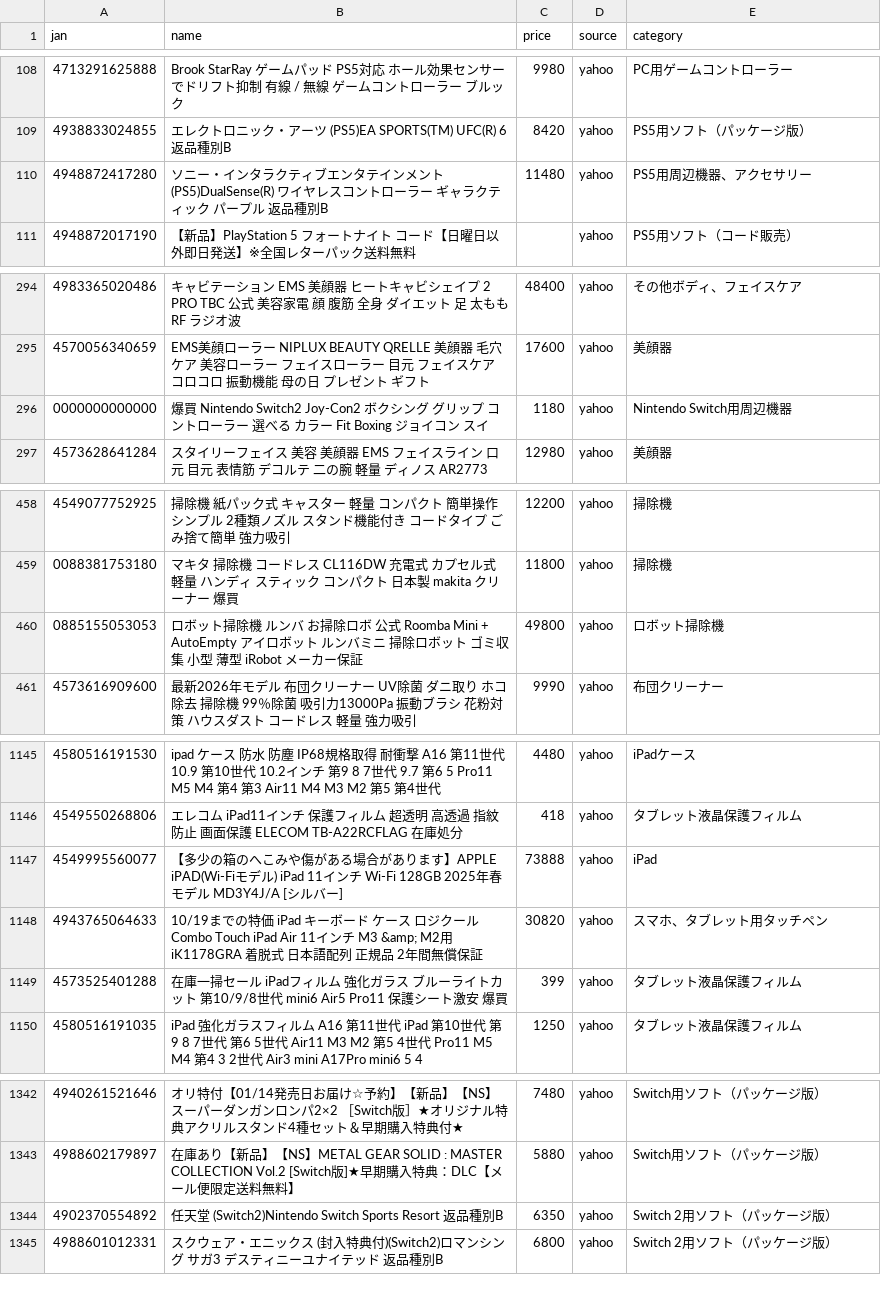
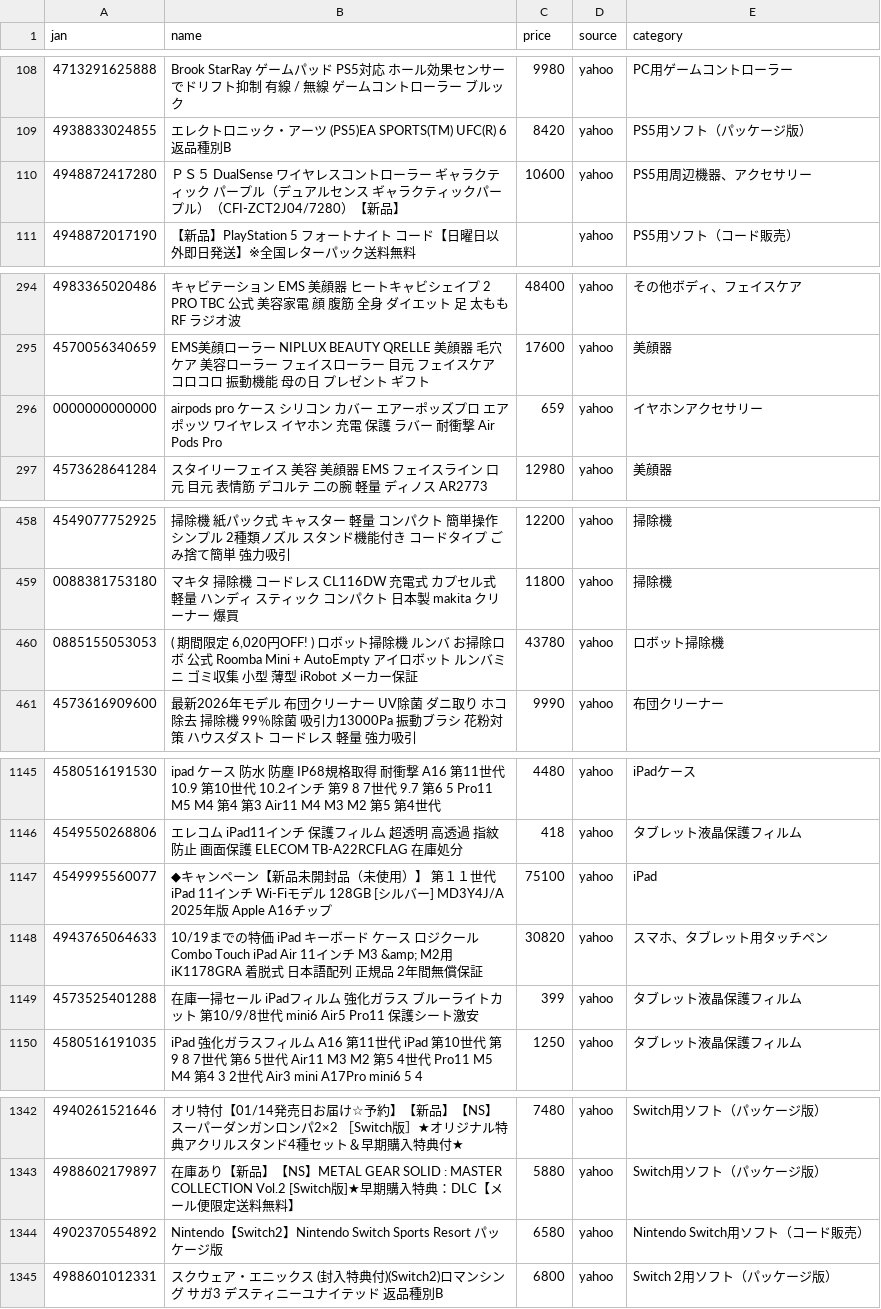
Before and after one commit to TAKUYA-1187/Claude, a CSV file: price_comparison/data/collected/collected_latest.csv, drawn as a sheet; only a part is shown, gaps mark what is left out; the diff covers the shown part only.

```diff
--- a/price_comparison/data/collected/collected_latest.csv
+++ b/price_comparison/data/collected/collected_latest.csv
@@ -109,3 +109,3 @@
 4938833024855,エレクトロニック・アーツ (PS5)EA SPORTS(TM) UFC(R) 6 返品種別B,8420,yahoo,PS5用ソフト（パッケージ版）
-4948872417280,ソニー・インタラクティブエンタテインメント (PS5)DualSense(R) ワイヤレスコントローラー ギャラクティック パープル 返品種別B,11480,yahoo,PS5用周辺機器、アクセサリー
+4948872417280,ＰＳ５　DualSense ワイヤレスコントローラー ギャラクティック パープル（デュアルセンス　ギャラクティックパープル）（CFI-ZCT2J04/7280）【新品】,10600,yahoo,PS5用周辺機器、アクセサリー
 4948872017190,【新品】PlayStation 5 フォートナイト コード【日曜日以外即日発送】※全国レターパック送料無料,,yahoo,PS5用ソフト（コード販売）
@@ -295,3 +295,3 @@
 4570056340659,EMS美顔ローラー NIPLUX BEAUTY QRELLE 美顔器 毛穴ケア 美容ローラー フェイスローラー 目元 フェイスケア コロコロ 振動機能 母の日 プレゼント ギフト,17600,yahoo,美顔器
-0000000000000,爆買 Nintendo Switch2 Joy-Con2 ボクシング グリップ コントローラー 選べる カラー Fit Boxing ジョイコン スイ,1180,yahoo,Nintendo Switch用周辺機器
+0000000000000,airpods pro ケース シリコン カバー エアーポッズプロ  エアポッツ ワイヤレス イヤホン 充電 保護 ラバー 耐衝撃 Air Pods Pro,659,yahoo,イヤホンアクセサリー
 4573628641284,スタイリーフェイス 美容 美顔器 EMS フェイスライン 口元 目元 表情筋 デコルテ 二の腕 軽量 ディノス AR2773,12980,yahoo,美顔器
@@ -459,3 +459,3 @@
 0088381753180,マキタ 掃除機 コードレス CL116DW 充電式 カプセル式 軽量 ハンディ スティック コンパクト 日本製 makita クリーナー 爆買,11800,yahoo,掃除機
-0885155053053,ロボット掃除機 ルンバ お掃除ロボ 公式 Roomba Mini + AutoEmpty アイロボット ルンバミニ 掃除ロボット ゴミ収集 小型 薄型 iRobot メーカー保証,49800,yahoo,ロボット掃除機
+0885155053053,"( 期間限定 6,020円OFF! ) ロボット掃除機 ルンバ お掃除ロボ 公式 Roomba Mini + AutoEmpty アイロボット ルンバミニ ゴミ収集 小型 薄型 iRobot メーカー保証",43780,yahoo,ロボット掃除機
 4573616909600,最新2026年モデル 布団クリーナー UV除菌 ダニ取り ホコ除去 掃除機 99％除菌 吸引力13000Pa 振動ブラシ 花粉対策 ハウスダスト コードレス 軽量 強力吸引,9990,yahoo,布団クリーナー
@@ -1146,5 +1146,5 @@
 4549550268806,エレコム iPad11インチ 保護フィルム 超透明 高透過 指紋防止 画面保護 ELECOM TB-A22RCFLAG 在庫処分,418,yahoo,タブレット液晶保護フィルム
-4549995560077,【多少の箱のへこみや傷がある場合があります】APPLE　iPAD(Wi-Fiモデル)　iPad 11インチ Wi-Fi 128GB 2025年春モデル MD3Y4J/A [シルバー],73888,yahoo,iPad
+4549995560077,◆キャンペーン【新品未開封品（未使用）】 第１１世代 iPad 11インチ Wi-Fiモデル 128GB　[シルバー]　MD3Y4J/A　2025年版 Apple A16チップ,75100,yahoo,iPad
 4943765064633,10/19までの特価 iPad キーボード ケース ロジクール Combo Touch iPad Air 11インチ M3 &amp; M2用 iK1178GRA 着脱式 日本語配列 正規品 2年間無償保証,30820,yahoo,スマホ、タブレット用タッチペン
-4573525401288,在庫一掃セール iPadフィルム 強化ガラス ブルーライトカット 第10/9/8世代 mini6 Air5 Pro11 保護シート激安 爆買,399,yahoo,タブレット液晶保護フィルム
+4573525401288,在庫一掃セール iPadフィルム 強化ガラス ブルーライトカット 第10/9/8世代 mini6 Air5 Pro11 保護シート激安,399,yahoo,タブレット液晶保護フィルム
 4580516191035,iPad 強化ガラスフィルム A16 第11世代 iPad 第10世代 第9 8 7世代 第6 5世代 Air11 M3 M2 第5 4世代 Pro11 M5 M4 第4 3 2世代 Air3 mini A17Pro mini6 5 4,1250,yahoo,タブレット液晶保護フィルム
@@ -1343,3 +1343,3 @@
 4988602179897,在庫あり【新品】【NS】METAL GEAR SOLID : MASTER COLLECTION Vol.2 [Switch版]★早期購入特典：DLC【メール便限定送料無料】,5880,yahoo,Switch用ソフト（パッケージ版）
-4902370554892,任天堂 (Switch2)Nintendo Switch Sports Resort 返品種別B,6350,yahoo,Switch 2用ソフト（パッケージ版）
+4902370554892,Nintendo【Switch2】Nintendo Switch Sports Resort パッケージ版,6580,yahoo,Nintendo Switch用ソフト（コード販売）
 4988601012331,スクウェア・エニックス (封入特典付)(Switch2)ロマンシング サガ3 デスティニーユナイテッド 返品種別B,6800,yahoo,Switch 2用ソフト（パッケージ版）
```
Also changed, not shown: 1 added row and 43 edited cells elsewhere in this file, 1 other file.
